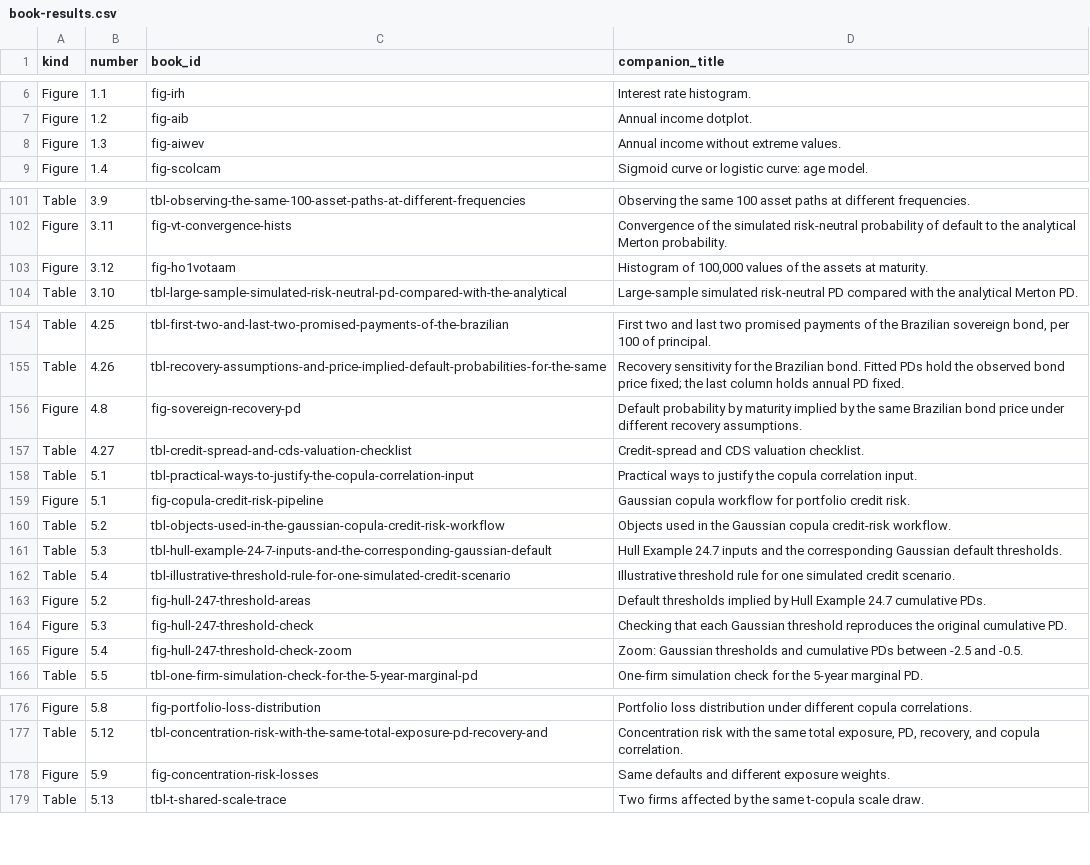
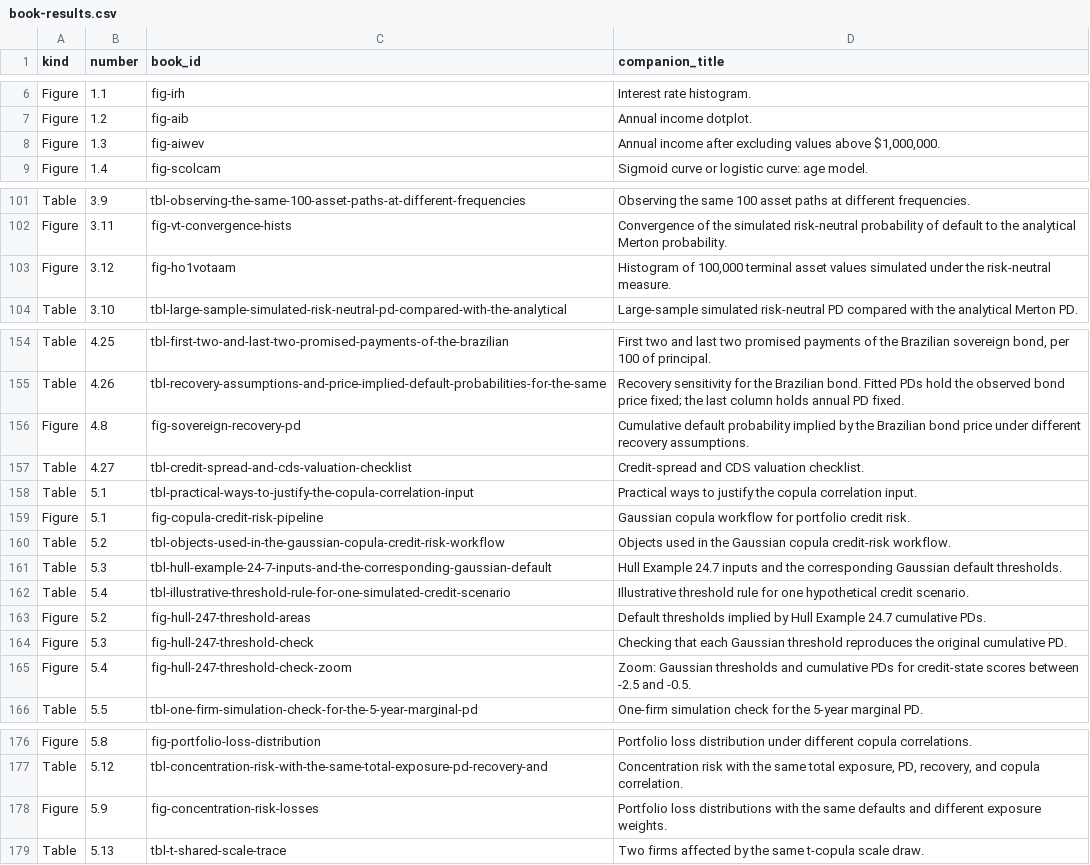
Before and after one commit to mlozanoqf/credit-risk-r, a CSV file: checks/book-results.csv, drawn as a sheet; only a part is shown, gaps mark what is left out; the diff covers the shown part only.

```diff
--- a/checks/book-results.csv
+++ b/checks/book-results.csv
@@ -7,3 +7,3 @@ Figure,1.1,fig-irh,Interest rate histogram.
 Figure,1.2,fig-aib,Annual income dotplot.
-Figure,1.3,fig-aiwev,Annual income without extreme values.
+Figure,1.3,fig-aiwev,"Annual income after excluding values above $1,000,000."
 Figure,1.4,fig-scolcam,Sigmoid curve or logistic curve: age model.
@@ -102,3 +102,3 @@ Table,3.9,tbl-observing-the-same-100-asset-paths-at-different-frequencies,Observ
 Figure,3.11,fig-vt-convergence-hists,Convergence of the simulated risk-neutral probability of default to the analytical Merton probability.
-Figure,3.12,fig-ho1votaam,"Histogram of 100,000 values of the assets at maturity."
+Figure,3.12,fig-ho1votaam,"Histogram of 100,000 terminal asset values simulated under the risk-neutral measure."
 Table,3.10,tbl-large-sample-simulated-risk-neutral-pd-compared-with-the-analytical,Large-sample simulated risk-neutral PD compared with the analytical Merton PD.
@@ -155,3 +155,3 @@ Table,4.25,tbl-first-two-and-last-two-promised-payments-of-the-brazilian,"First
 Table,4.26,tbl-recovery-assumptions-and-price-implied-default-probabilities-for-the-same,Recovery sensitivity for the Brazilian bond. Fitted PDs hold the observed bond price fixed; the last column holds annual PD fixed.
-Figure,4.8,fig-sovereign-recovery-pd,Default probability by maturity implied by the same Brazilian bond price under different recovery assumptions.
+Figure,4.8,fig-sovereign-recovery-pd,Cumulative default probability implied by the Brazilian bond price under different recovery assumptions.
 Table,4.27,tbl-credit-spread-and-cds-valuation-checklist,Credit-spread and CDS valuation checklist.
@@ -161,6 +161,6 @@ Table,5.2,tbl-objects-used-in-the-gaussian-copula-credit-risk-workflow,Objects u
 Table,5.3,tbl-hull-example-24-7-inputs-and-the-corresponding-gaussian-default,Hull Example 24.7 inputs and the corresponding Gaussian default thresholds.
-Table,5.4,tbl-illustrative-threshold-rule-for-one-simulated-credit-scenario,Illustrative threshold rule for one simulated credit scenario.
+Table,5.4,tbl-illustrative-threshold-rule-for-one-simulated-credit-scenario,Illustrative threshold rule for one hypothetical credit scenario.
 Figure,5.2,fig-hull-247-threshold-areas,Default thresholds implied by Hull Example 24.7 cumulative PDs.
 Figure,5.3,fig-hull-247-threshold-check,Checking that each Gaussian threshold reproduces the original cumulative PD.
-Figure,5.4,fig-hull-247-threshold-check-zoom,Zoom: Gaussian thresholds and cumulative PDs between -2.5 and -0.5.
+Figure,5.4,fig-hull-247-threshold-check-zoom,Zoom: Gaussian thresholds and cumulative PDs for credit-state scores between -2.5 and -0.5.
 Table,5.5,tbl-one-firm-simulation-check-for-the-5-year-marginal-pd,One-firm simulation check for the 5-year marginal PD.
@@ -177,3 +177,3 @@ Figure,5.8,fig-portfolio-loss-distribution,Portfolio loss distribution under dif
 Table,5.12,tbl-concentration-risk-with-the-same-total-exposure-pd-recovery-and,"Concentration risk with the same total exposure, PD, recovery, and copula correlation."
-Figure,5.9,fig-concentration-risk-losses,Same defaults and different exposure weights.
+Figure,5.9,fig-concentration-risk-losses,Portfolio loss distributions with the same defaults and different exposure weights.
 Table,5.13,tbl-t-shared-scale-trace,Two firms affected by the same t-copula scale draw.
```
Also changed, not shown: 22 edited cells elsewhere in this file, results-index.csv, 20 other files.
